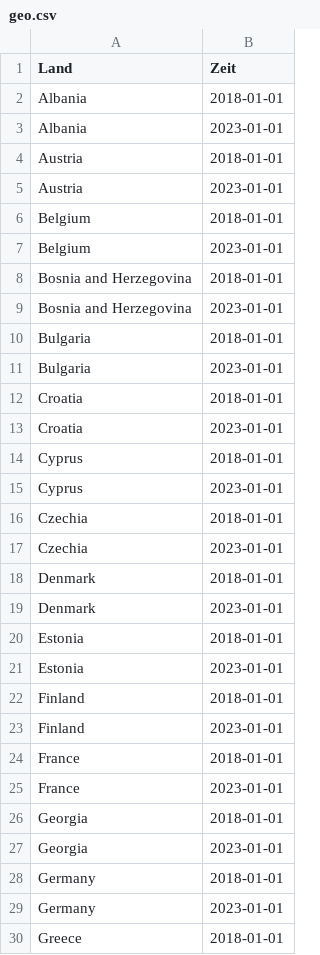
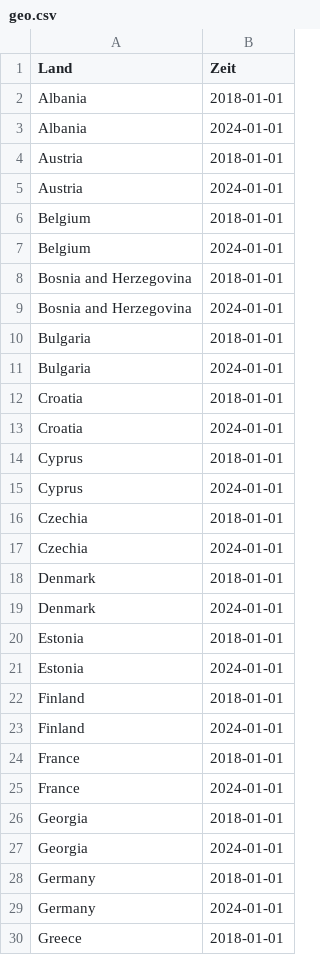
Before and after one commit to ChrisBogner/statistik_uebung, a CSV file: Daten/geo.csv, drawn as a sheet; only a part is shown; the diff covers the shown part only.

```diff
--- a/Daten/geo.csv
+++ b/Daten/geo.csv
@@ -2,29 +2,29 @@ Land;Zeit
 Albania;2018-01-01
-Albania;2023-01-01
+Albania;2024-01-01
 Austria;2018-01-01
-Austria;2023-01-01
+Austria;2024-01-01
 Belgium;2018-01-01
-Belgium;2023-01-01
+Belgium;2024-01-01
 Bosnia and Herzegovina;2018-01-01
-Bosnia and Herzegovina;2023-01-01
+Bosnia and Herzegovina;2024-01-01
 Bulgaria;2018-01-01
-Bulgaria;2023-01-01
+Bulgaria;2024-01-01
 Croatia;2018-01-01
-Croatia;2023-01-01
+Croatia;2024-01-01
 Cyprus;2018-01-01
-Cyprus;2023-01-01
+Cyprus;2024-01-01
 Czechia;2018-01-01
-Czechia;2023-01-01
+Czechia;2024-01-01
 Denmark;2018-01-01
-Denmark;2023-01-01
+Denmark;2024-01-01
 Estonia;2018-01-01
-Estonia;2023-01-01
+Estonia;2024-01-01
 Finland;2018-01-01
-Finland;2023-01-01
+Finland;2024-01-01
 France;2018-01-01
-France;2023-01-01
+France;2024-01-01
 Georgia;2018-01-01
-Georgia;2023-01-01
+Georgia;2024-01-01
 Germany;2018-01-01
-Germany;2023-01-01
+Germany;2024-01-01
 Greece;2018-01-01
```
Also changed, not shown: 27 edited cells elsewhere in this file, 23 other files.
